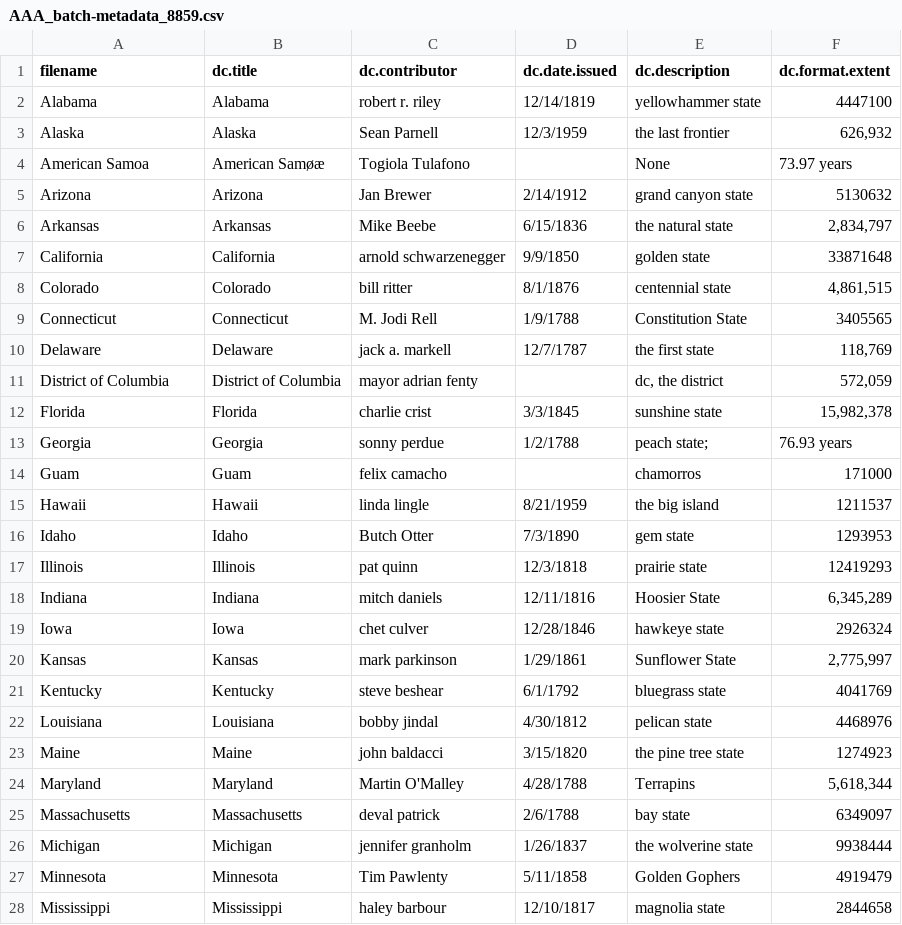
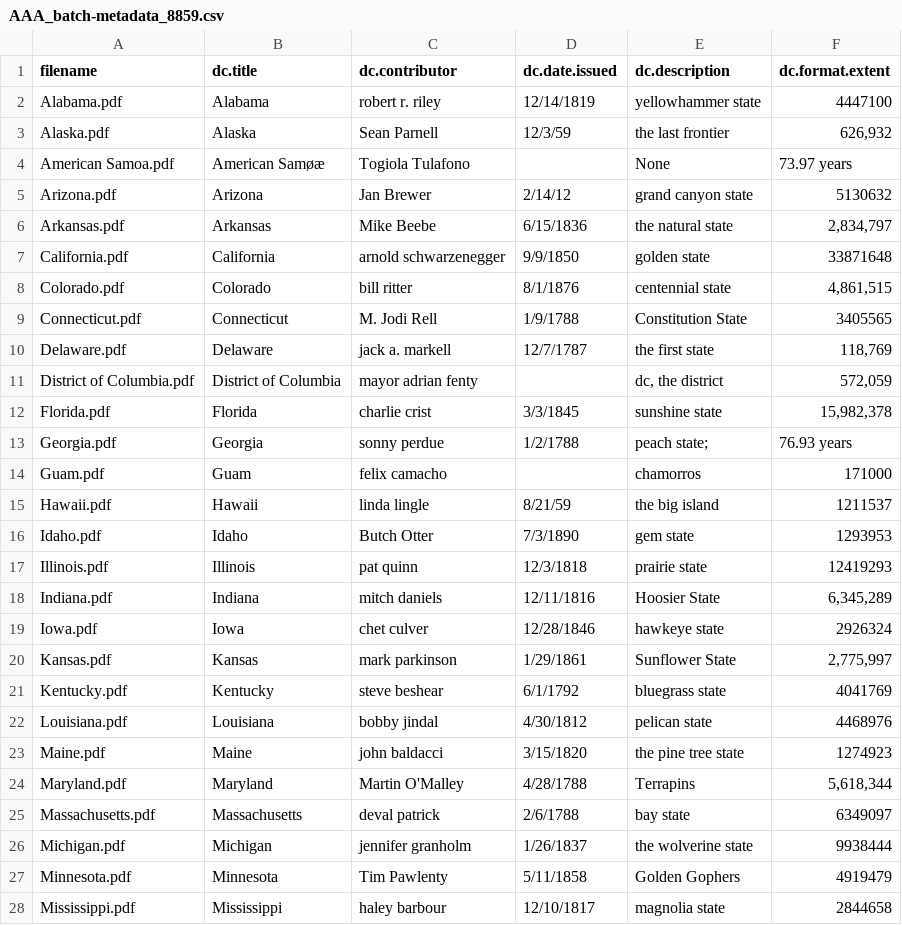
Before and after one commit to DSpace-Labs/SAFBuilder, a CSV file: src/sample_data/AAA_batch-metadata_8859.csv, drawn as a sheet; only a part is shown; the diff covers the shown part only.

```diff
--- a/src/sample_data/AAA_batch-metadata_8859.csv
+++ b/src/sample_data/AAA_batch-metadata_8859.csv
@@ -1,28 +1,28 @@
 filename,dc.title,dc.contributor,dc.date.issued,dc.description,dc.format.extent
-Alabama,Alabama,robert r. riley,12/14/1819,yellowhammer state,4447100
-Alaska,Alaska,Sean Parnell,12/3/1959,the last frontier,"626,932"
-American Samoa,American Samøæ,Togiola Tulafono,,None,73.97 years
-Arizona,Arizona,Jan Brewer,2/14/1912,grand canyon state,5130632
-Arkansas,Arkansas,Mike Beebe,6/15/1836,the natural state,"2,834,797"
-California,California,arnold schwarzenegger,9/9/1850,golden state,33871648
-Colorado,Colorado,bill ritter,8/1/1876,centennial state,"4,861,515"
-Connecticut,Connecticut,M. Jodi Rell,1/9/1788,Constitution State,3405565
-Delaware,Delaware,jack a. markell,12/7/1787,the first state,"118,769"
-District of Columbia,District of Columbia,mayor adrian fenty,,"dc, the district","572,059"
-Florida,Florida,charlie crist,3/3/1845,sunshine state,"15,982,378"
-Georgia,Georgia,sonny perdue,1/2/1788,peach state;,76.93 years
-Guam,Guam,felix camacho,,chamorros,171000
-Hawaii,Hawaii,linda lingle,8/21/1959,the big island,1211537
-Idaho,Idaho,Butch Otter,7/3/1890,gem state,1293953
-Illinois,Illinois,pat quinn,12/3/1818,prairie state,12419293
-Indiana,Indiana,mitch daniels,12/11/1816,Hoosier State,"6,345,289"
-Iowa,Iowa,chet culver,12/28/1846,hawkeye state,2926324
-Kansas,Kansas,mark parkinson,1/29/1861,Sunflower State,"2,775,997"
-Kentucky,Kentucky,steve beshear,6/1/1792,bluegrass state,4041769
-Louisiana,Louisiana,bobby jindal,4/30/1812,pelican state,4468976
-Maine,Maine,john baldacci,3/15/1820,the pine tree state,1274923
-Maryland,Maryland,Martin O'Malley,4/28/1788,Terrapins,"5,618,344"
-Massachusetts,Massachusetts,deval patrick,2/6/1788,bay state,6349097
-Michigan,Michigan,jennifer granholm,1/26/1837,the wolverine state,9938444
-Minnesota,Minnesota,Tim Pawlenty,5/11/1858,Golden Gophers,4919479
-Mississippi,Mississippi,haley barbour,12/10/1817,magnolia state,2844658
+Alabama.pdf,Alabama,robert r. riley,12/14/1819,yellowhammer state,4447100
+Alaska.pdf,Alaska,Sean Parnell,12/3/59,the last frontier,"626,932"
+American Samoa.pdf,American Samøæ,Togiola Tulafono,,None,73.97 years
+Arizona.pdf,Arizona,Jan Brewer,2/14/12,grand canyon state,5130632
+Arkansas.pdf,Arkansas,Mike Beebe,6/15/1836,the natural state,"2,834,797"
+California.pdf,California,arnold schwarzenegger,9/9/1850,golden state,33871648
+Colorado.pdf,Colorado,bill ritter,8/1/1876,centennial state,"4,861,515"
+Connecticut.pdf,Connecticut,M. Jodi Rell,1/9/1788,Constitution State,3405565
+Delaware.pdf,Delaware,jack a. markell,12/7/1787,the first state,"118,769"
+District of Columbia.pdf,District of Columbia,mayor adrian fenty,,"dc, the district","572,059"
+Florida.pdf,Florida,charlie crist,3/3/1845,sunshine state,"15,982,378"
+Georgia.pdf,Georgia,sonny perdue,1/2/1788,peach state;,76.93 years
+Guam.pdf,Guam,felix camacho,,chamorros,171000
+Hawaii.pdf,Hawaii,linda lingle,8/21/59,the big island,1211537
+Idaho.pdf,Idaho,Butch Otter,7/3/1890,gem state,1293953
+Illinois.pdf,Illinois,pat quinn,12/3/1818,prairie state,12419293
+Indiana.pdf,Indiana,mitch daniels,12/11/1816,Hoosier State,"6,345,289"
+Iowa.pdf,Iowa,chet culver,12/28/1846,hawkeye state,2926324
+Kansas.pdf,Kansas,mark parkinson,1/29/1861,Sunflower State,"2,775,997"
+Kentucky.pdf,Kentucky,steve beshear,6/1/1792,bluegrass state,4041769
+Louisiana.pdf,Louisiana,bobby jindal,4/30/1812,pelican state,4468976
+Maine.pdf,Maine,john baldacci,3/15/1820,the pine tree state,1274923
+Maryland.pdf,Maryland,Martin O'Malley,4/28/1788,Terrapins,"5,618,344"
+Massachusetts.pdf,Massachusetts,deval patrick,2/6/1788,bay state,6349097
+Michigan.pdf,Michigan,jennifer granholm,1/26/1837,the wolverine state,9938444
+Minnesota.pdf,Minnesota,Tim Pawlenty,5/11/1858,Golden Gophers,4919479
+Mississippi.pdf,Mississippi,haley barbour,12/10/1817,magnolia state,2844658
```
Also changed, not shown: 31 edited cells elsewhere in this file, src/sample_data/AAA_batch-metadata-language.csv.
